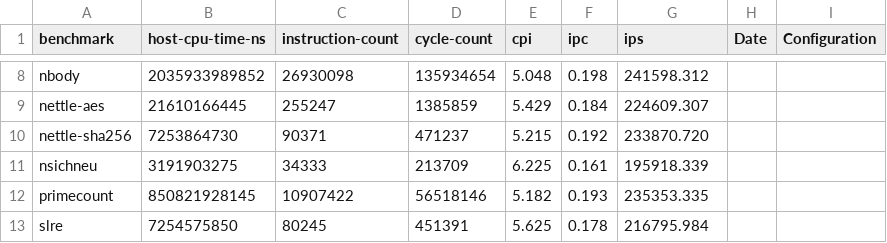
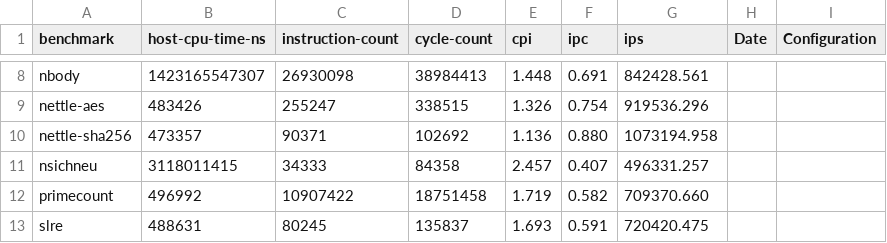
Before and after one commit to agra-uni-bremen/microrv32, a CSV file: microrv32/sw/embench-split-prebuilt/summary.csv, drawn as a sheet; only a part is shown, gaps mark what is left out; the diff covers the shown part only; the diff names each change by its address in the sheet, - before the commit and + after, or states it on an @@ line.

```diff
--- a/microrv32/sw/embench-split-prebuilt/summary.csv
+++ b/microrv32/sw/embench-split-prebuilt/summary.csv
-B8 (host-cpu-time-ns): 2035933989852
+B8 (host-cpu-time-ns): 1423165547307
-D8 (cycle-count): 135934654
+D8 (cycle-count): 38984413
-E8 (cpi): 5.048
+E8 (cpi): 1.448
-F8 (ipc): 0.198
+F8 (ipc): 0.691
-G8 (ips): 241598.312
+G8 (ips): 842428.561
-B9 (host-cpu-time-ns): 21610166445
+B9 (host-cpu-time-ns): 483426
-D9 (cycle-count): 1385859
+D9 (cycle-count): 338515
-E9 (cpi): 5.429
+E9 (cpi): 1.326
-F9 (ipc): 0.184
+F9 (ipc): 0.754
-G9 (ips): 224609.307
+G9 (ips): 919536.296
-B10 (host-cpu-time-ns): 7253864730
+B10 (host-cpu-time-ns): 473357
-D10 (cycle-count): 471237
+D10 (cycle-count): 102692
-E10 (cpi): 5.215
+E10 (cpi): 1.136
-F10 (ipc): 0.192
+F10 (ipc): 0.880
-G10 (ips): 233870.720
+G10 (ips): 1073194.958
-B11 (host-cpu-time-ns): 3191903275
+B11 (host-cpu-time-ns): 3118011415
-D11 (cycle-count): 213709
+D11 (cycle-count): 84358
-E11 (cpi): 6.225
+E11 (cpi): 2.457
-F11 (ipc): 0.161
+F11 (ipc): 0.407
-G11 (ips): 195918.339
+G11 (ips): 496331.257
-B12 (host-cpu-time-ns): 850821928145
+B12 (host-cpu-time-ns): 496992
-D12 (cycle-count): 56518146
+D12 (cycle-count): 18751458
-E12 (cpi): 5.182
+E12 (cpi): 1.719
-F12 (ipc): 0.193
+F12 (ipc): 0.582
-G12 (ips): 235353.335
+G12 (ips): 709370.660
-B13 (host-cpu-time-ns): 7254575850
+B13 (host-cpu-time-ns): 488631
-D13 (cycle-count): 451391
+D13 (cycle-count): 135837
-E13 (cpi): 5.625
+E13 (cpi): 1.693
-F13 (ipc): 0.178
+F13 (ipc): 0.591
-G13 (ips): 216795.984
+G13 (ips): 720420.475
```
Also changed, not shown: 45 edited cells elsewhere in this file, 4 other files.
